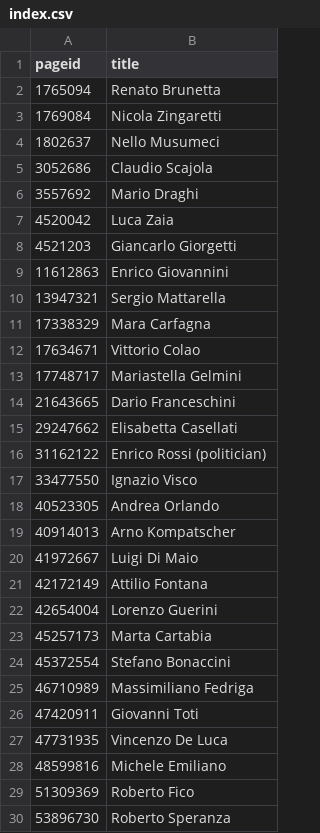
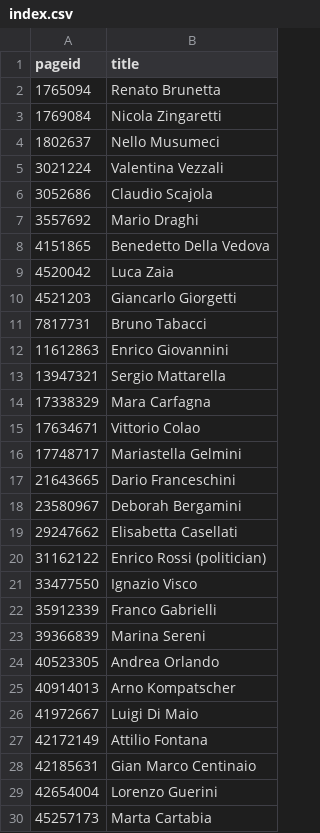
Before and after one commit to every-politician-scrapers/italy-ministers, a CSV file: enwiki/index.csv, drawn as a sheet; only a part is shown; the shorter side is filled out with more unchanged rows; the diff covers the shown part only; the diff names each change by its address in the sheet, - before the commit and + after, or states it on an @@ line.

```diff
--- a/enwiki/index.csv
+++ b/enwiki/index.csv
+row 5: 3021224 | Valentina Vezzali
+row 8: 4151865 | Benedetto Della Vedova
+row 11: 7817731 | Bruno Tabacci
+row 18: 23580967 | Deborah Bergamini
+row 22: 35912339 | Franco Gabrielli
+row 23: 39366839 | Marina Sereni
+row 28: 42185631 | Gian Marco Centinaio
```
Also changed, not shown: 10 added rows elsewhere in this file, 17 other files.
